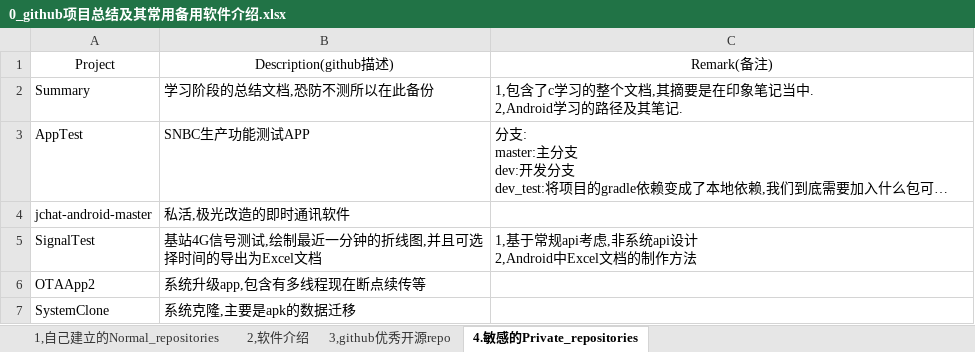
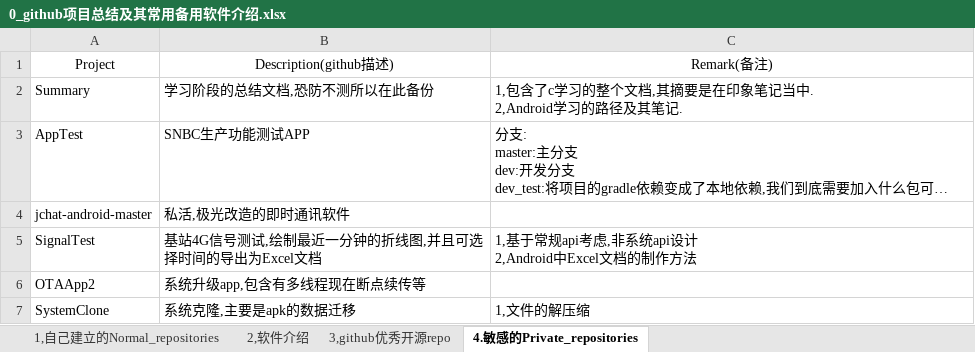
Before and after one commit to zzggxx/Summary, an Excel workbook: 0_github项目总结及其常用备用软件介绍.xlsx, sheet 4.敏感的Private_repositories, drawn as a sheet; long unchanged cells end in …; values as stored, in another font and other column widths than the file's, no borders; the diff names each change by its address in the sheet, - before the commit and + after, or states it on an @@ line.

Commit message:
bakcup

```diff
--- a/0_github项目总结及其常用备用软件介绍.xlsx (sheet 4.敏感的Private_repositories)
+++ b/0_github项目总结及其常用备用软件介绍.xlsx (sheet 4.敏感的Private_repositories)
-C7: (empty)
+C7: 1,文件的解压缩
```
